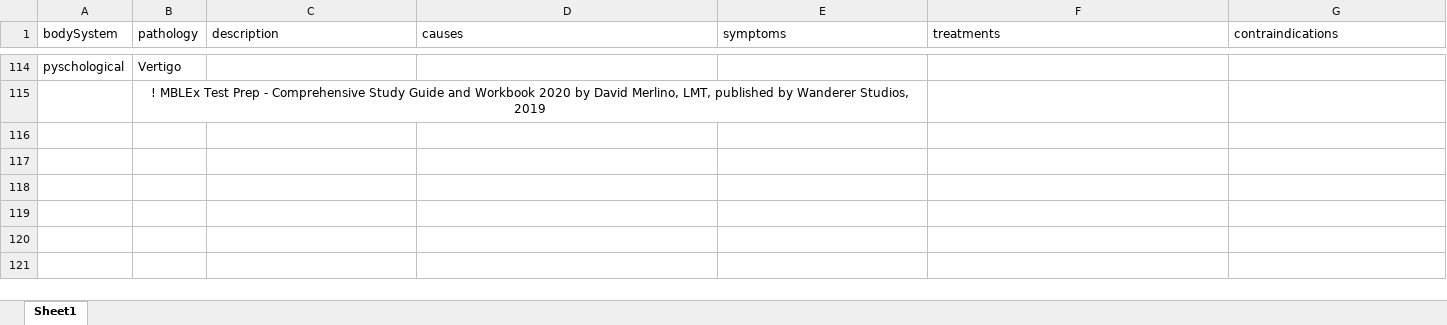
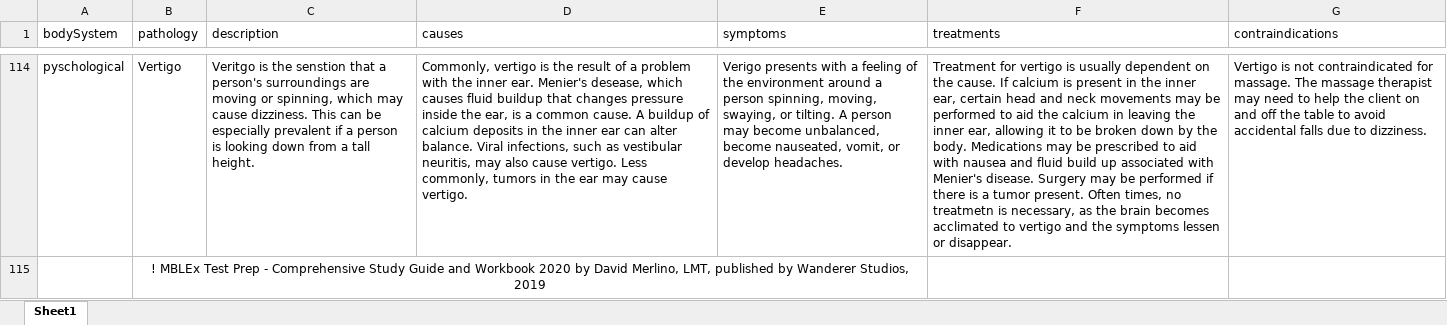
Before and after one commit to JanJanJan2018/LMT-State-Licensing-Database, an Excel workbook: massage-pathologies.xlsx, sheet Sheet1, drawn as a sheet; only a part is shown, gaps mark what is left out; values as stored, in another font and other column widths than the file's, no borders; the diff covers the shown part only; the diff names each change by its address in the sheet, - before the commit and + after, or states it on an @@ line.

Commit message:
Add files via upload

```diff
--- a/massage-pathologies.xlsx (sheet Sheet1)
+++ b/massage-pathologies.xlsx (sheet Sheet1)
-C114 (description): (empty)
+C114 (description): Veritgo is the senstion that a person's surroundings are moving or spinning, which may cause dizziness. This can be especially prevalent if a person is looking down from a tall height.
-D114 (causes): (empty)
+D114 (causes): Commonly, vertigo is the result of a problem with the inner ear. Menier's desease, which causes fluid buildup that changes pressure inside the ear, is a common cause. A buildup of calcium deposits in the inner ear can alter balance. Viral infections, such as vestibular neuritis, may also cause vertigo. Less commonly, tumors in the ear may cause vertigo.
-E114 (symptoms): (empty)
+E114 (symptoms): Verigo presents with a feeling of the environment around a person spinning, moving, swaying, or tilting. A person may become unbalanced, become nauseated, vomit, or develop headaches.
-F114 (treatments): (empty)
+F114 (treatments): Treatment for vertigo is usually dependent on the cause. If calcium is present in the inner ear, certain head and neck movements may be performed to aid the calcium in leaving the inner ear, allowing it to be broken down by the body. Medications may be prescribed to aid with nausea and fluid build up associated with Menier's disease. Surgery may be performed if there is a tumor present. Often times, no treatmetn is necessary, as the brain becomes acclimated to vertigo and the symptoms lessen or disappear.
-G114 (contraindications): (empty)
+G114 (contraindications): Vertigo is not contraindicated for massage. The massage therapist may need to help the client on and off the table to avoid accidental falls due to dizziness.
```
Also changed, not shown: 30 edited cells elsewhere in this sheet.
